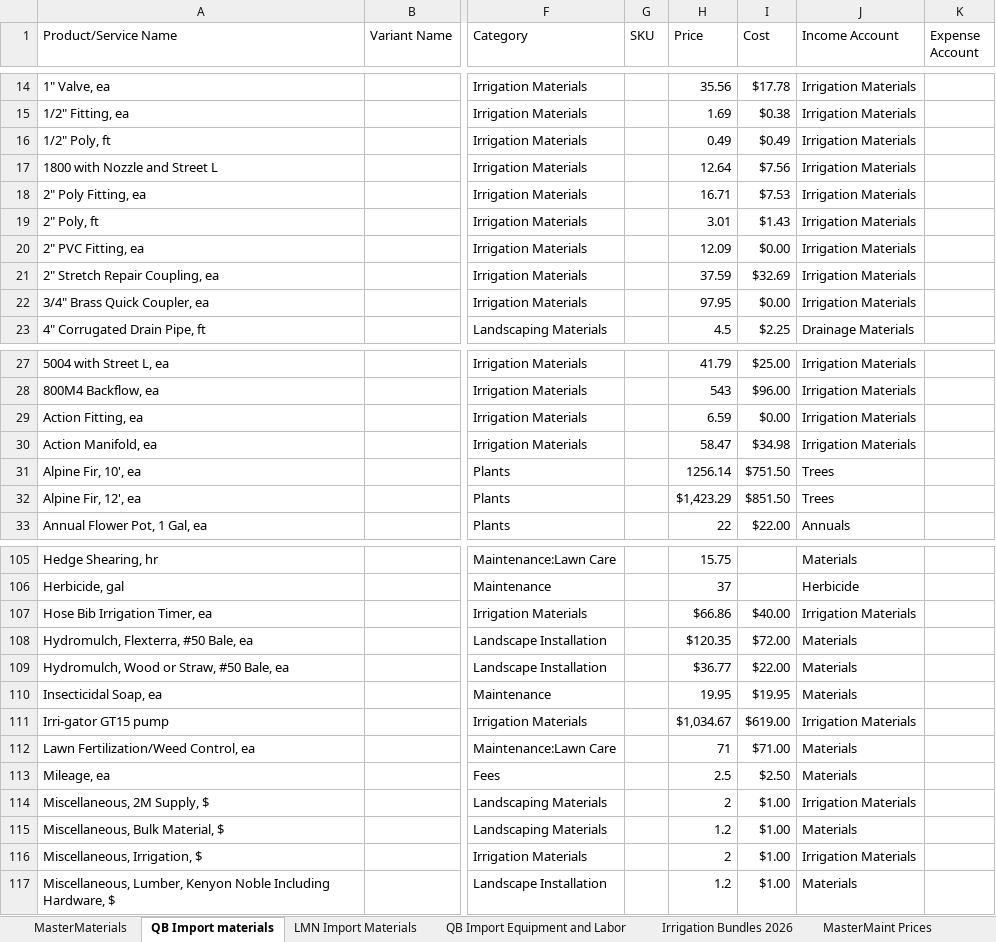
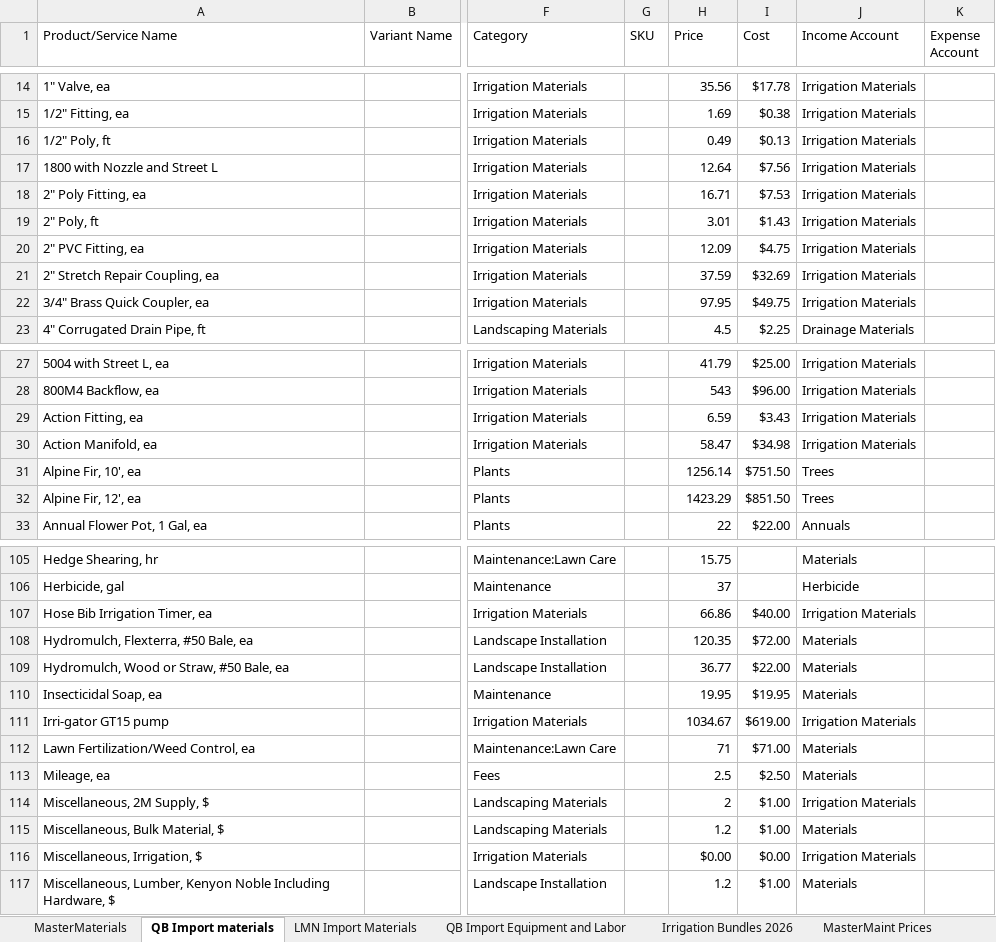
Before and after one commit to Mattnellycodes/LMN-to-QB-invoice, an Excel workbook: config/Master Price List - 2026.xlsx, sheet QB Import materials, drawn as a sheet; only a part is shown, gaps mark what is left out; values as stored, in another font and other column widths than the file's, no borders; charts and pictures and table styles not drawn; the diff covers the shown part only; the diff names each change by its address in the sheet, - before the commit and + after, or states it on an @@ line.

```diff
--- a/config/Master Price List - 2026.xlsx (sheet QB Import materials)
+++ b/config/Master Price List - 2026.xlsx (sheet QB Import materials)
-I16 (Cost): $0.49
+I16 (Cost): $0.13
-I20 (Cost): $0.00
+I20 (Cost): $4.75
-I22 (Cost): $0.00
+I22 (Cost): $49.75
-I29 (Cost): $0.00
+I29 (Cost): $3.43
-H32 (Price): $1,423.29
+H32 (Price): 1423.29
-H107 (Price): $66.86
+H107 (Price): 66.86
-H108 (Price): $120.35
+H108 (Price): 120.35
-H109 (Price): $36.77
+H109 (Price): 36.77
-H111 (Price): $1,034.67
+H111 (Price): 1034.67
-H116 (Price): 2
+H116 (Price): $0.00
-I116 (Cost): $1.00
+I116 (Cost): $0.00
```
Also changed, not shown: 46 edited cells elsewhere in this sheet, sheet MasterMaterials, sheet LMN Import Materials, 10 other files.
